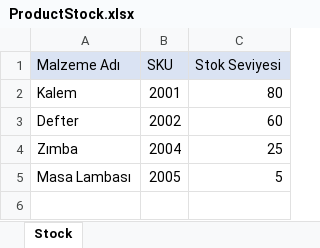
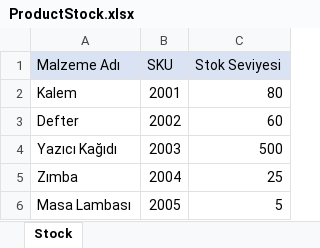
Before and after one commit to esraarnusaslan/ProductStockStatusWithREF, an Excel workbook: Data/Input/ProductStock.xlsx, sheet Stock, drawn as a sheet; values as stored, in another font and other column widths than the file's, no borders; the diff names each change by its address in the sheet, - before the commit and + after, or states it on an @@ line.

```diff
--- a/Data/Input/ProductStock.xlsx (sheet Stock)
+++ b/Data/Input/ProductStock.xlsx (sheet Stock)
+row 4: Yazıcı Kağıdı | 2003 | 500
```
Also changed, not shown: Data/Config.xlsx, 6 other files.
